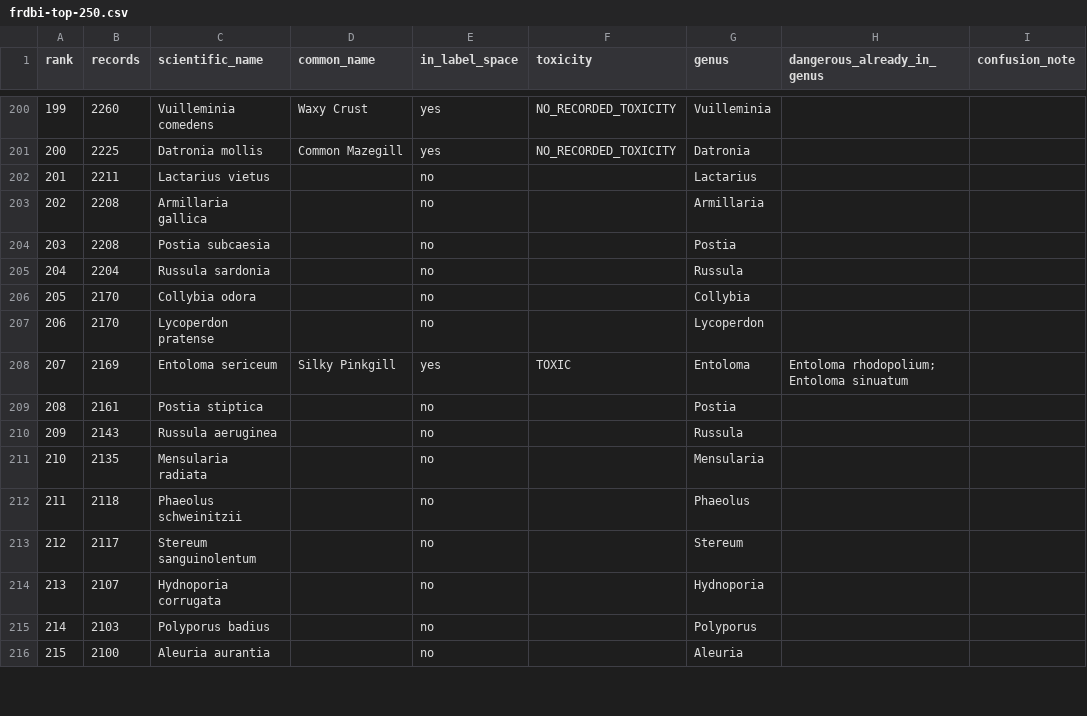
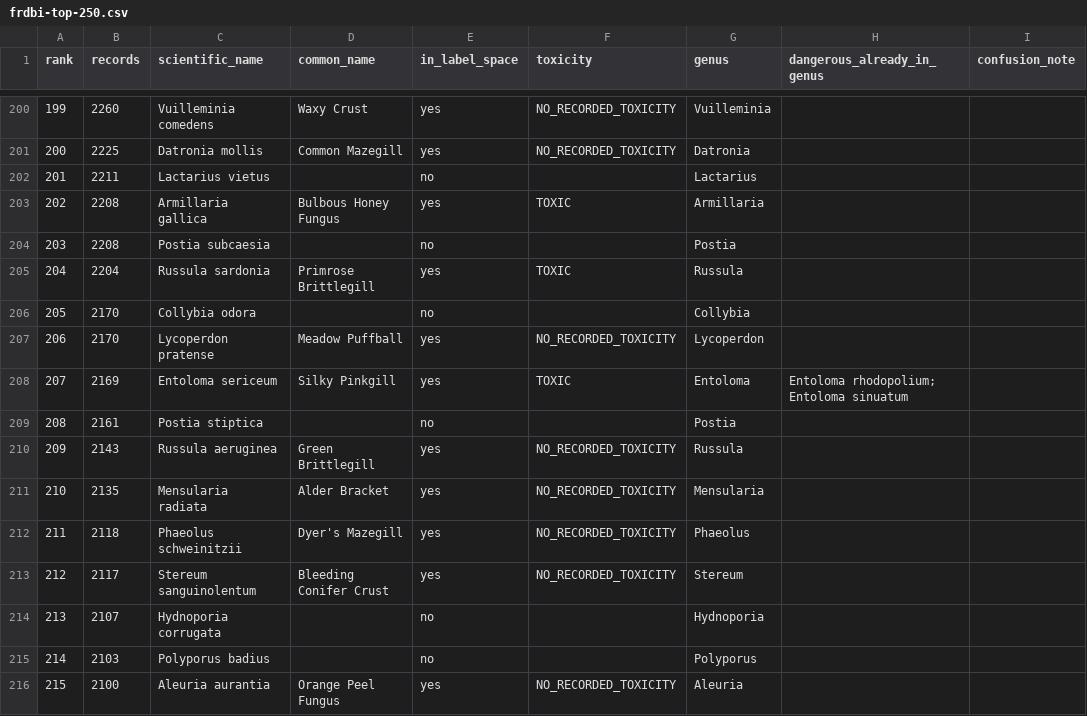
Before and after one commit to mhawkes1/whats-that-mushroom, a CSV file: docs/frdbi-top-250.csv, drawn as a sheet; only a part is shown, gaps mark what is left out; the diff covers the shown part only; the diff names each change by its address in the sheet, - before the commit and + after, or states it on an @@ line.

```diff
--- a/docs/frdbi-top-250.csv
+++ b/docs/frdbi-top-250.csv
-D203 (common_name): (empty)
+D203 (common_name): Bulbous Honey Fungus
-E203 (in_label_space): no
+E203 (in_label_space): yes
-F203 (toxicity): (empty)
+F203 (toxicity): TOXIC
-D205 (common_name): (empty)
+D205 (common_name): Primrose Brittlegill
-E205 (in_label_space): no
+E205 (in_label_space): yes
-F205 (toxicity): (empty)
+F205 (toxicity): TOXIC
-D207 (common_name): (empty)
+D207 (common_name): Meadow Puffball
-E207 (in_label_space): no
+E207 (in_label_space): yes
-F207 (toxicity): (empty)
+F207 (toxicity): NO_RECORDED_TOXICITY
-D210 (common_name): (empty)
+D210 (common_name): Green Brittlegill
-E210:E213 (in_label_space): no
+E210:E213 (in_label_space): yes
-F210:F213 (toxicity): (empty)
+F210:F213 (toxicity): NO_RECORDED_TOXICITY
-D211 (common_name): (empty)
+D211 (common_name): Alder Bracket
-D212 (common_name): (empty)
+D212 (common_name): Dyer's Mazegill
-D213 (common_name): (empty)
+D213 (common_name): Bleeding Conifer Crust
-D216 (common_name): (empty)
+D216 (common_name): Orange Peel Fungus
-E216 (in_label_space): no
+E216 (in_label_space): yes
-F216 (toxicity): (empty)
+F216 (toxicity): NO_RECORDED_TOXICITY
```
Also changed, not shown: 65 edited cells elsewhere in this file, docs/frdbi-top-300.csv, docs/label-space-candidates.csv, 6 other files.
